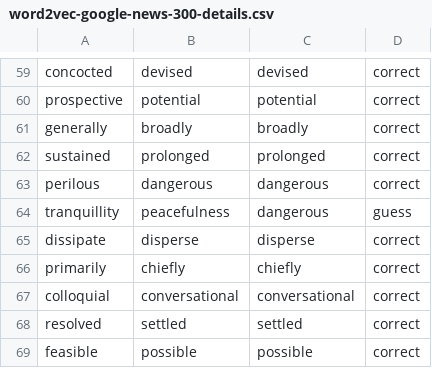
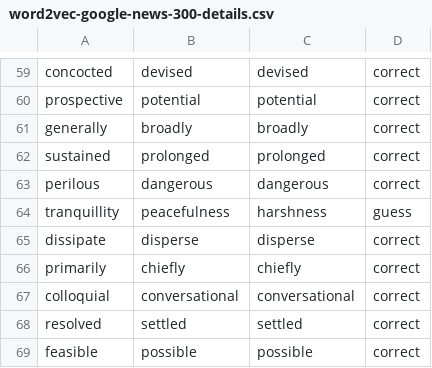
Before and after one commit to AliZ786/COMP-472, a CSV file: MP3/word2vec-google-news-300-details.csv, drawn as a sheet; only a part is shown, gaps mark what is left out.

```diff
--- a/MP3/word2vec-google-news-300-details.csv
+++ b/MP3/word2vec-google-news-300-details.csv
@@ -63,3 +63,3 @@ sustained,prolonged,prolonged,correct
 perilous,dangerous,dangerous,correct
-tranquillity,peacefulness,dangerous,guess
+tranquillity,peacefulness,harshness,guess
 dissipate,disperse,disperse,correct
```
Also changed, not shown: 2 other files.
